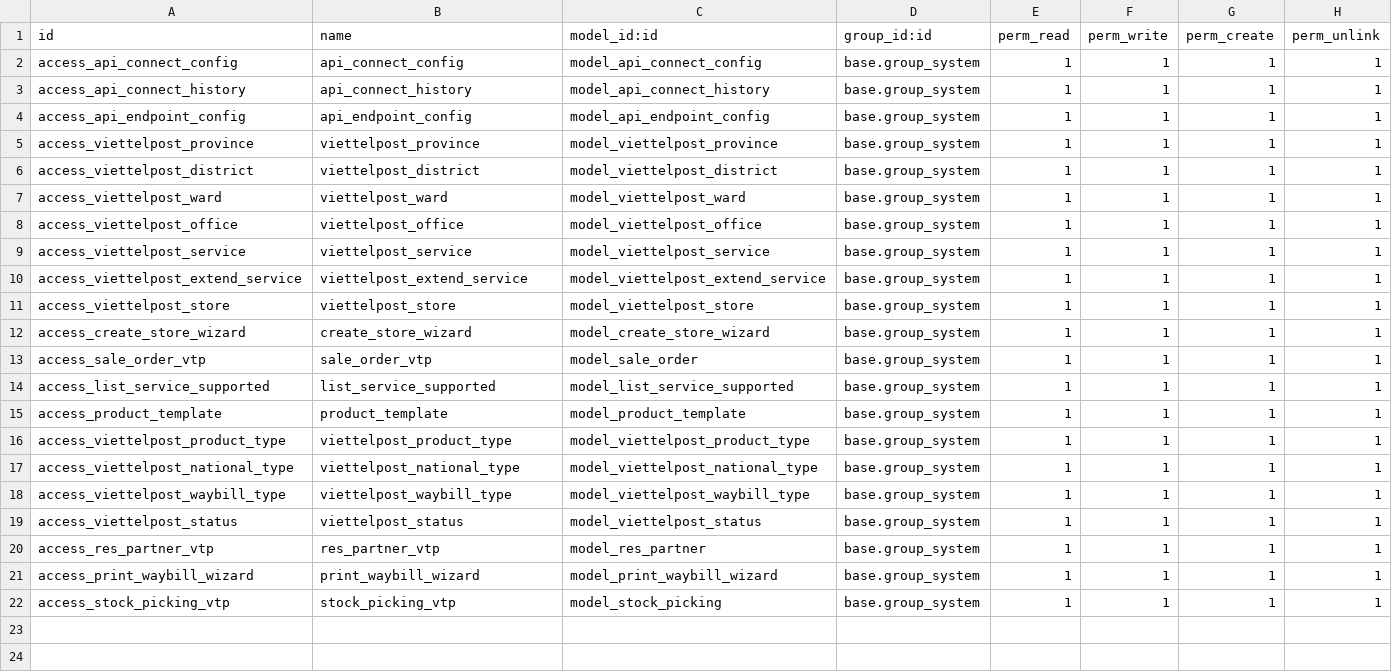
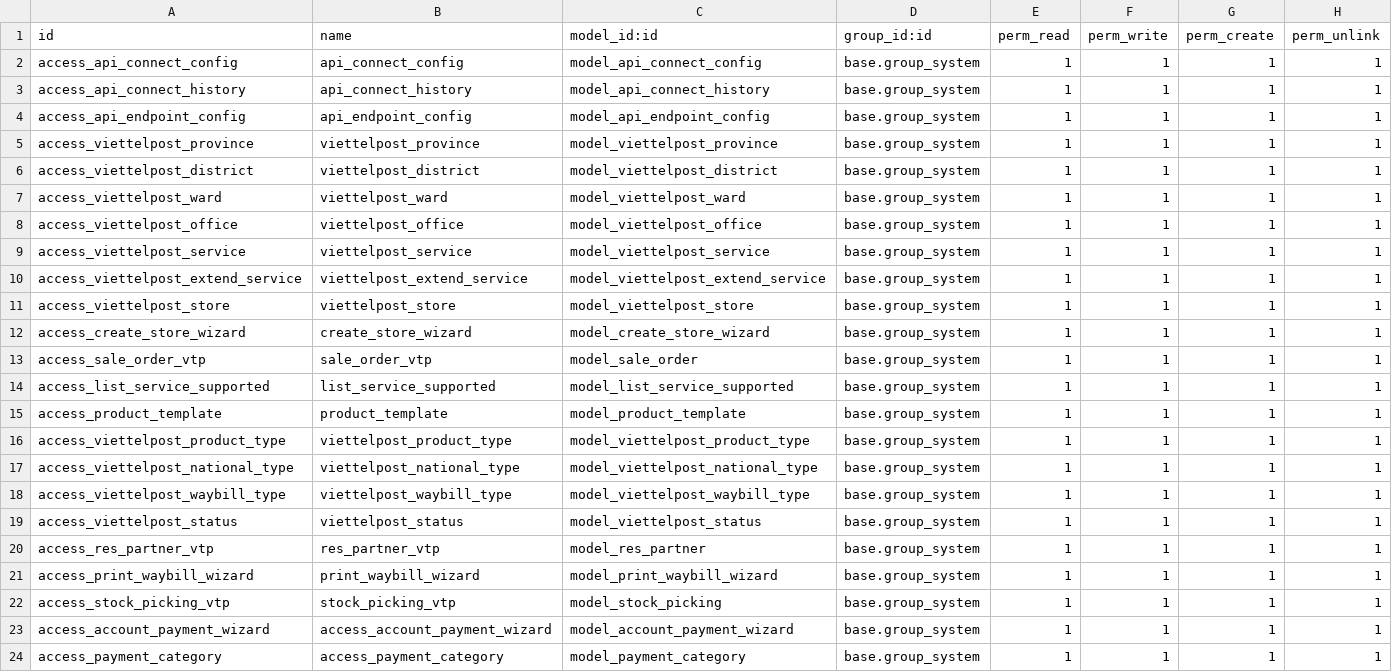
Before and after one commit to longlong123-bit/viettelpost-connector, a CSV file: viettelpost_connector/security/ir.model.access.csv, drawn as a sheet; the diff names each change by its address in the sheet, - before the commit and + after, or states it on an @@ line.

```diff
--- a/viettelpost_connector/security/ir.model.access.csv
+++ b/viettelpost_connector/security/ir.model.access.csv
+row 23: access_account_payment_wizard | access_account_payment_wizard | model_account_payment_wizard | base.group_system | 1 | 1 | 1 | 1
+row 24: access_payment_category | access_payment_category | model_payment_category | base.group_system | 1 | 1 | 1 | 1
```
Also changed, not shown: 24 other files.
